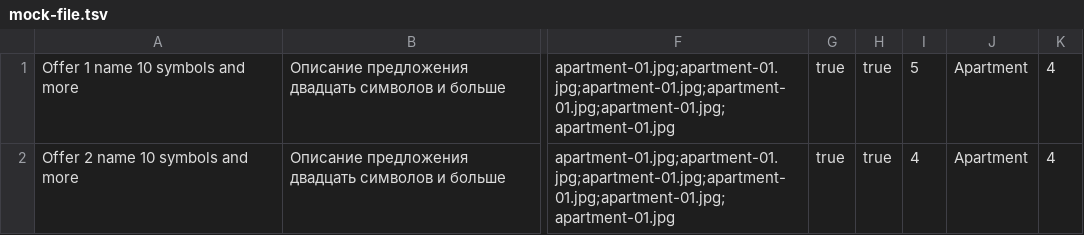
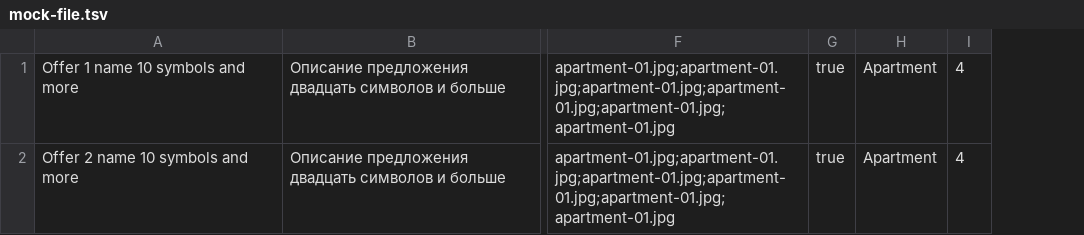
Before and after one commit to htmlacademy-univer-nodejs-1/2438815-six-cities-3, a TSV file: mocks/mock-file.tsv, drawn as a sheet; only a part is shown, gaps mark what is left out; the diff names each change by its address in the sheet, - before the commit and + after, or states it on an @@ line.

```diff
--- a/mocks/mock-file.tsv
+++ b/mocks/mock-file.tsv
-column H, rows 1-2: true | true
-column I, rows 1-2: 5 | 4
```
Also changed, not shown: 11 other files.
